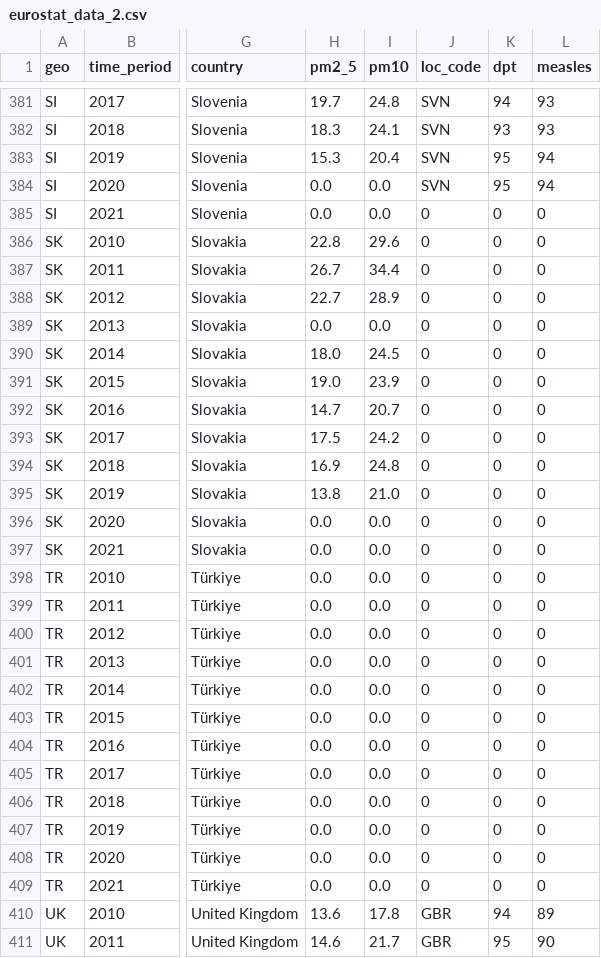
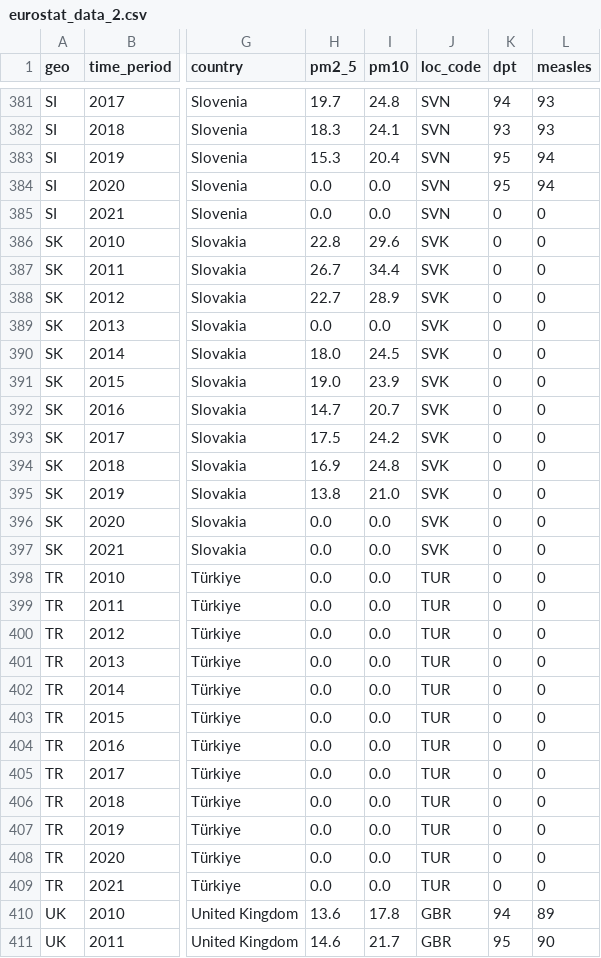
Before and after one commit to imperiale-m/dv_project, a CSV file: data/eurostat_data_2.csv, drawn as a sheet; only a part is shown, gaps mark what is left out; the diff covers the shown part only; the diff names each change by its address in the sheet, - before the commit and + after, or states it on an @@ line.

Commit message:
update csv

```diff
--- a/data/eurostat_data_2.csv
+++ b/data/eurostat_data_2.csv
-J385 (loc_code): 0
+J385 (loc_code): SVN
-J386:J397 (loc_code): 0
+J386:J397 (loc_code): SVK
-J398:J409 (loc_code): 0
+J398:J409 (loc_code): TUR
```
Also changed, not shown: 50 edited cells elsewhere in this file.
